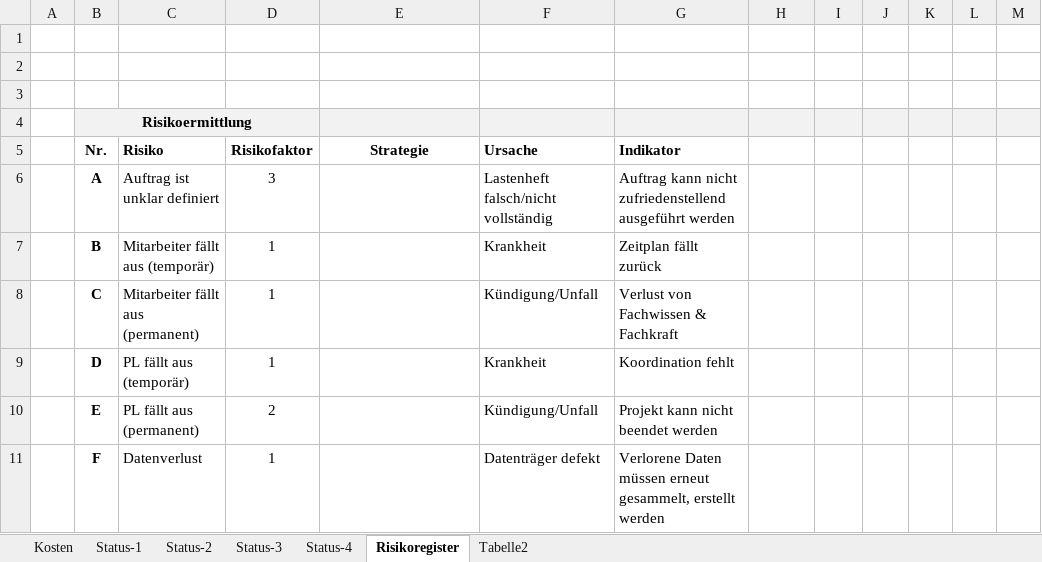
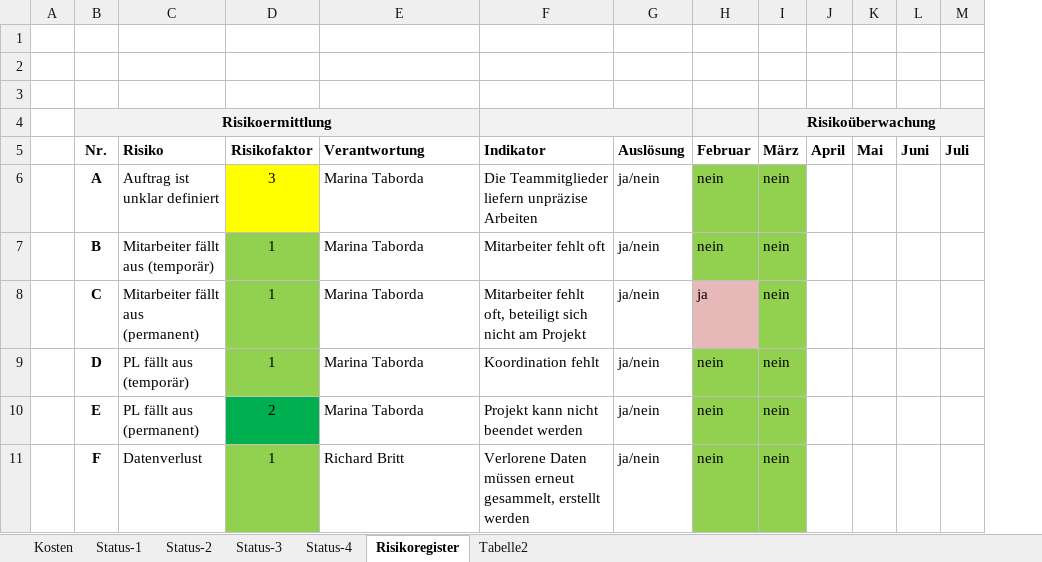
Before and after one commit to marinataborda/P2Organisation, an Excel workbook: Statusberichte/19FS_pro2E_Team_5_Personalkosten_Tracking.xlsx, sheet Risikoregister, drawn as a sheet; only a part is shown; values as stored, in another font and other column widths than the file's, no borders; removed rows and columns are numbered as before the commit, all else as after; rows hold the shown columns only; the diff covers the shown part only; the diff names each change by its address in the sheet, - before the commit and + after, or states it on an @@ line.

```diff
--- a/Statusberichte/19FS_pro2E_Team_5_Personalkosten_Tracking.xlsx (sheet Risikoregister)
+++ b/Statusberichte/19FS_pro2E_Team_5_Personalkosten_Tracking.xlsx (sheet Risikoregister)
-column F, row 5: Ursache; rows 9-11: Krankheit | Kündigung/Unfall | Datenträger defekt
+column G, row 5: Auslösung; rows 9-11: all ja/nein
-B4:D4 merged
+B4:E4 merged
+F4:G4 merged
-I4: (empty)
+I4: Risikoüberwachung
+I4:M4 merged
-E5: Strategie
+E5: Verantwortung
-E5 alignment: center
+E5 alignment: left
-H5: (empty)
+H5: Februar
-I5: (empty)
+I5: März
-J5: (empty)
+J5: April
-K5: (empty)
+K5: Mai
-L5: (empty)
+L5: Juni
-M5: (empty)
+M5: Juli
-row 6:  | A | Auftrag ist unklar definiert | 3 |  | Lastenheft falsch/nicht vollständig | Auftrag kann nicht zufriedenstellend ausgeführt werden
-row 7:  | B | Mitarbeiter fällt aus (temporär) | 1 |  | Krankheit | Zeitplan fällt zurück
-row 8:  | C | Mitarbeiter fällt aus (permanent) | 1 |  | Kündigung/Unfall | Verlust von Fachwissen & Fachkraft
+row 6:  | A | Auftrag ist unklar definiert | 3 | Marina Taborda | Die Teammitglieder liefern unpräzise Arbeiten | ja/nein | nein | nein
+row 7:  | B | Mitarbeiter fällt aus (temporär) | 1 | Marina Taborda | Mitarbeiter fehlt oft | ja/nein | nein | nein
+row 8:  | C | Mitarbeiter fällt aus (permanent) | 1 | Marina Taborda | Mitarbeiter fehlt oft, beteiligt sich nicht am Projekt | ja/nein | ja | nein
-D9 fill: none
+D9 fill: #92D050
-E9:E10: (empty)
+E9:E10: Marina Taborda
-H9:H11: (empty)
+H9:H11: nein
-H9:I11 fill: none
+H9:I11 fill: #92D050
-I9:I11: (empty)
+I9:I11: nein
-D10 fill: none
+D10 fill: #00B050
-D11 fill: none
+D11 fill: #92D050
-E11: (empty)
+E11: Richard Britt
```
Also changed, not shown: 12 edited cells and cell formats elsewhere in this sheet, sheet Kosten, charts or pictures, 1 other file.
